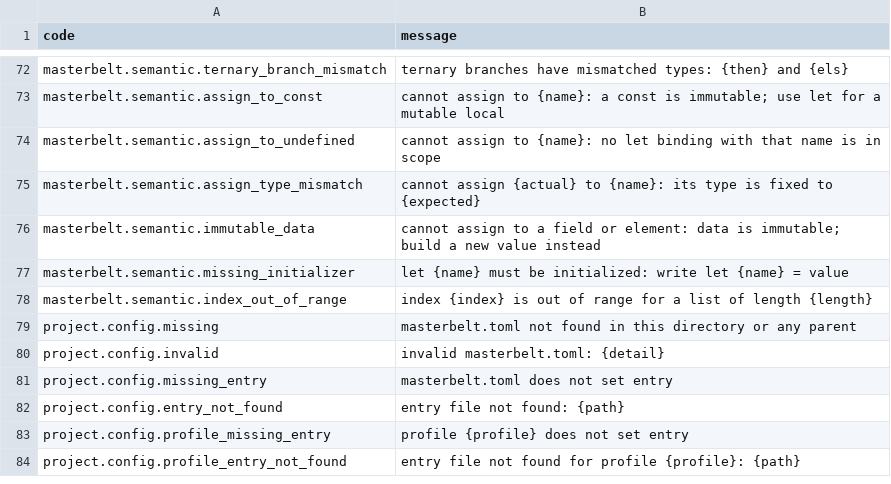
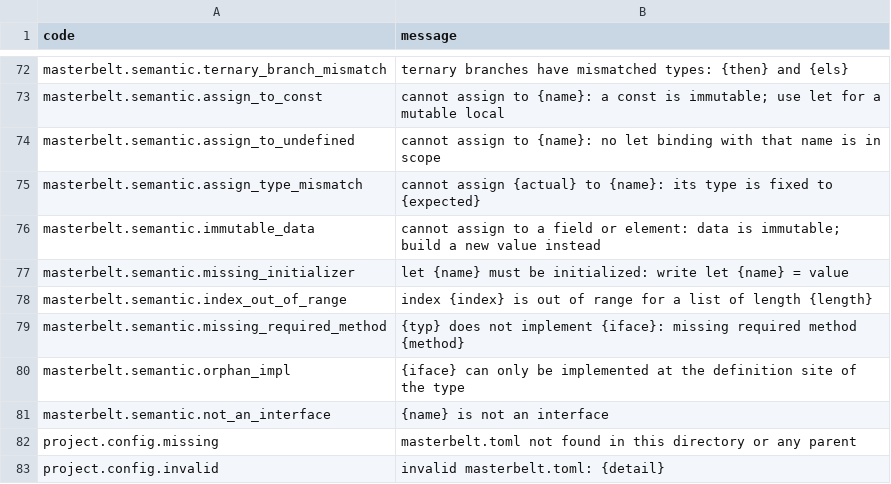
Before and after one commit to masterbelt/masterbelt, a CSV file: pkg/diagnostic/messages/en.csv, drawn as a sheet; only a part is shown, gaps mark what is left out; the shorter side is filled out with more unchanged rows; the diff names each change by its address in the sheet, - before the commit and + after, or states it on an @@ line.

```diff
--- a/pkg/diagnostic/messages/en.csv
+++ b/pkg/diagnostic/messages/en.csv
+row 79: masterbelt.semantic.missing_required_method | {typ} does not implement {iface}: missing required method {method}
+row 80: masterbelt.semantic.orphan_impl | {iface} can only be implemented at the definition site of the type
+row 81: masterbelt.semantic.not_an_interface | {name} is not an interface
```
Also changed, not shown: pkg/diagnostic/code.csv, 8 other files.
